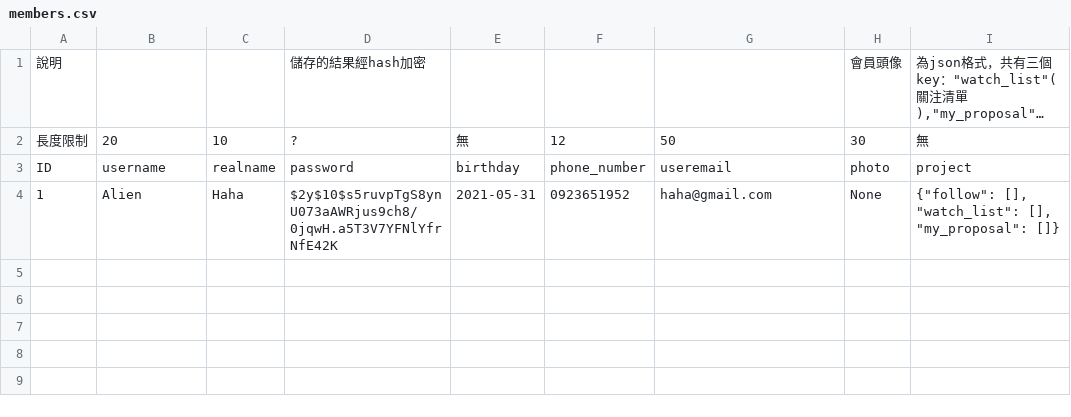
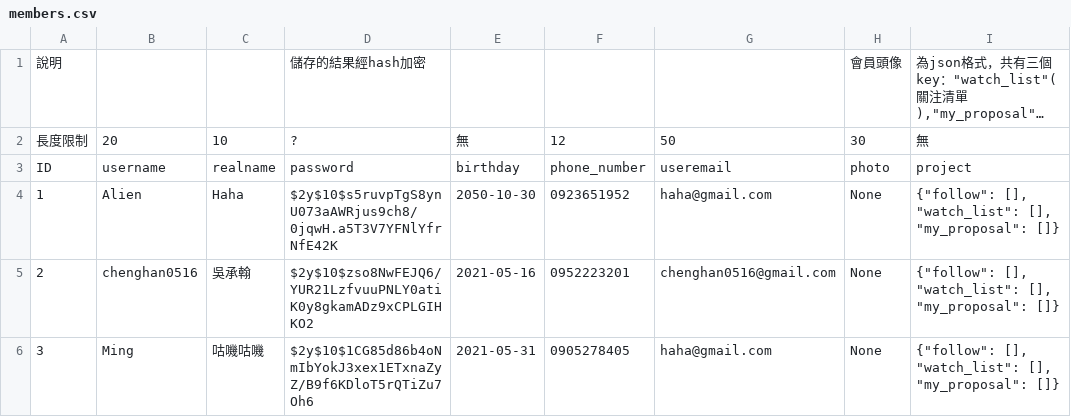
Before and after one commit to EonianCoda/crowdfundingWebPage, a CSV file: init/members.csv, drawn as a sheet; long unchanged cells end in ….

Commit message:
edit members.csv

```diff
--- a/init/members.csv
+++ b/init/members.csv
@@ -3,2 +3,4 @@
 ID,username,realname,password,birthday,phone_number,useremail,photo,project
-1,Alien,Haha,$2y$10$s5ruvpTgS8ynU073aAWRjus9ch8/0jqwH.a5T3V7YFNlYfrNfE42K,2021-05-31,0923651952,haha@gmail.com,None,"{""follow"": [], ""watch_list"": [], ""my_proposal"": []}"
+1,Alien,Haha,$2y$10$s5ruvpTgS8ynU073aAWRjus9ch8/0jqwH.a5T3V7YFNlYfrNfE42K,2050-10-30,0923651952,haha@gmail.com,None,"{""follow"": [], ""watch_list"": [], ""my_proposal"": []}"
+2,chenghan0516,吳承翰,$2y$10$zso8NwFEJQ6/YUR21LzfvuuPNLY0atiK0y8gkamADz9xCPLGIHKO2,2021-05-16,0952223201,chenghan0516@gmail.com,None,"{""follow"": [], ""watch_list"": [], ""my_proposal"": []}"
+3,Ming,咕嘰咕嘰,$2y$10$1CG85d86b4oNmIbYokJ3xex1ETxnaZyZ/B9f6KDloT5rQTiZu7Oh6,2021-05-31,0905278405,haha@gmail.com,None,"{""follow"": [], ""watch_list"": [], ""my_proposal"": []}"
```
Also changed, not shown: 1 other file.
